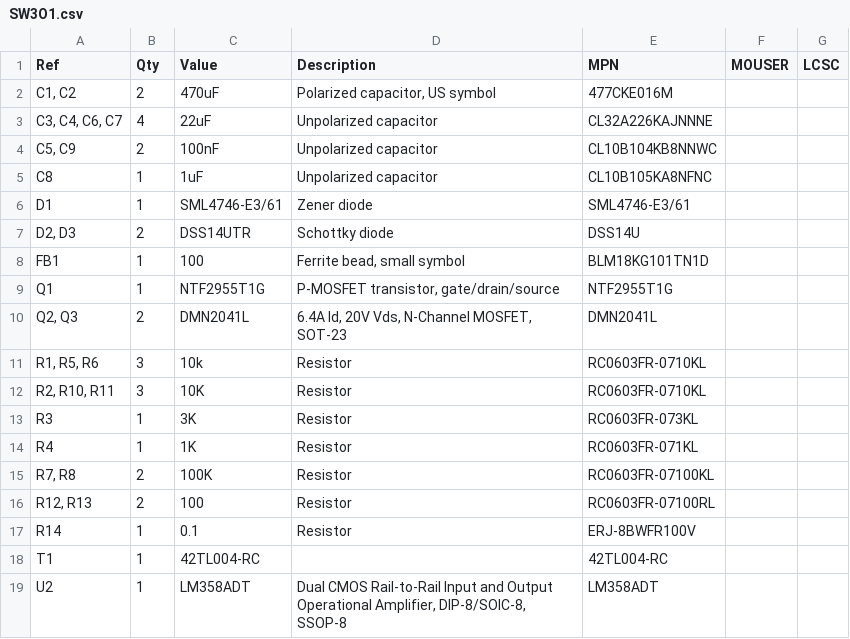
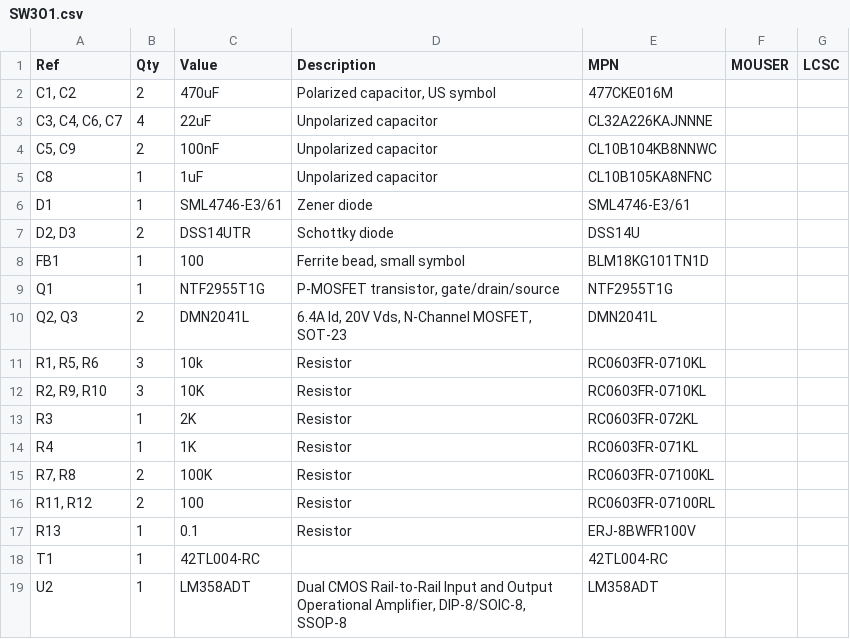
Before and after one commit to saawsm/SW22, a CSV file: docs/bom/output/SW3O1.csv, drawn as a sheet.

```diff
--- a/docs/bom/output/SW3O1.csv
+++ b/docs/bom/output/SW3O1.csv
@@ -11,8 +11,8 @@
 "R1, R5, R6","3","10k","Resistor","RC0603FR-0710KL","",""
-"R2, R10, R11","3","10K","Resistor","RC0603FR-0710KL","",""
-"R3","1","3K","Resistor","RC0603FR-073KL","",""
+"R2, R9, R10","3","10K","Resistor","RC0603FR-0710KL","",""
+"R3","1","2K","Resistor","RC0603FR-072KL","",""
 "R4","1","1K","Resistor","RC0603FR-071KL","",""
 "R7, R8","2","100K","Resistor","RC0603FR-07100KL","",""
-"R12, R13","2","100","Resistor","RC0603FR-07100RL","",""
-"R14","1","0.1","Resistor","ERJ-8BWFR100V","",""
+"R11, R12","2","100","Resistor","RC0603FR-07100RL","",""
+"R13","1","0.1","Resistor","ERJ-8BWFR100V","",""
 "T1","1","42TL004-RC","","42TL004-RC","",""
```
Also changed, not shown: docs/bom/SW3F1 - Front Panel.csv, 13 other files.
